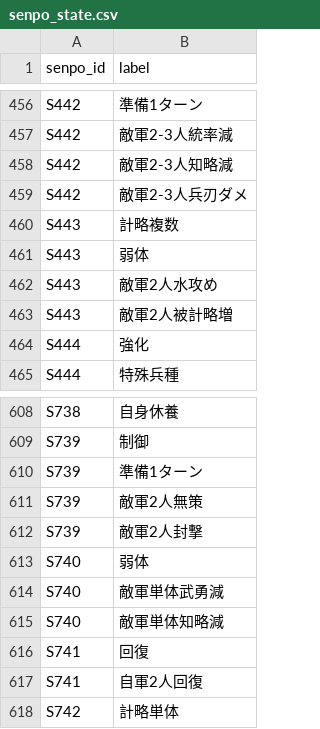
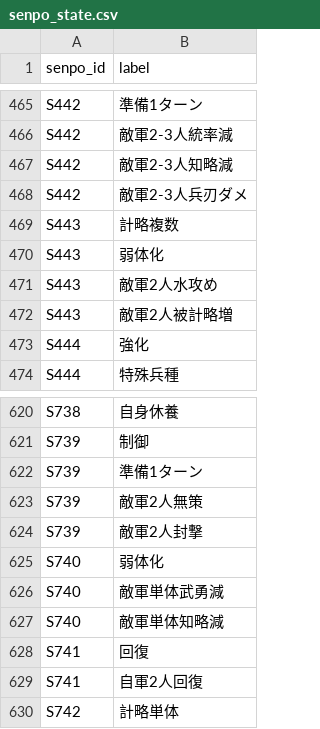
Before and after one commit to Choco-Gitbo/nobu-sinsen-DB, a CSV file: data/senpo_state.csv, drawn as a sheet; only a part is shown, gaps mark what is left out; the diff covers the shown part only.

```diff
--- a/data/senpo_state.csv
+++ b/data/senpo_state.csv
@@ -460,3 +469,3 @@ S442,敵軍2-3人兵刃ダメ
 S443,計略複数
-S443,弱体
+S443,弱体化
 S443,敵軍2人水攻め
@@ -612,3 +624,3 @@ S739,敵軍2人無策
 S739,敵軍2人封撃
-S740,弱体
+S740,弱体化
 S740,敵軍単体武勇減
```
Also changed, not shown: 12 added rows and 8 edited cells elsewhere in this file.
